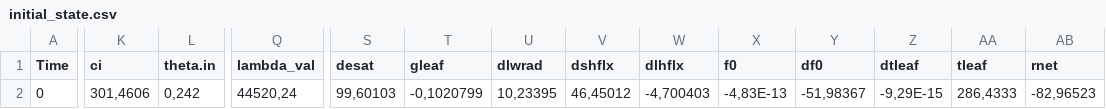
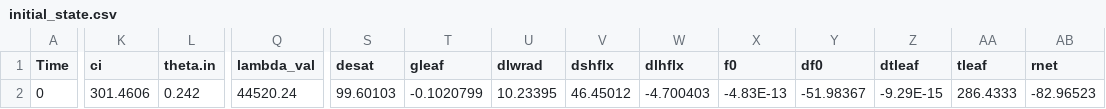
Before and after one commit to eap-fes-unigoe/canopy-model, a CSV file: initial_state.csv, drawn as a sheet; only a part is shown, gaps mark what is left out; the diff covers the shown part only; the diff names each change by its address in the sheet, - before the commit and + after, or states it on an @@ line.

Commit message:
change , to .

```diff
--- a/initial_state.csv
+++ b/initial_state.csv
-K2 (ci): 301,4606
+K2 (ci): 301.4606
-L2 (theta.in): 0,242
+L2 (theta.in): 0.242
-Q2 (lambda_val): 44520,24
+Q2 (lambda_val): 44520.24
-S2 (desat): 99,60103
+S2 (desat): 99.60103
-T2 (gleaf): -0,1020799
+T2 (gleaf): -0.1020799
-U2 (dlwrad): 10,23395
+U2 (dlwrad): 10.23395
-V2 (dshflx): 46,45012
+V2 (dshflx): 46.45012
-W2 (dlhflx): -4,700403
+W2 (dlhflx): -4.700403
-X2 (f0): -4,83E-13
+X2 (f0): -4.83E-13
-Y2 (df0): -51,98367
+Y2 (df0): -51.98367
-Z2 (dtleaf): -9,29E-15
+Z2 (dtleaf): -9.29E-15
-AA2 (tleaf): 286,4333
+AA2 (tleaf): 286.4333
-AB2 (rnet): -82,96523
+AB2 (rnet): -82.96523
```
Also changed, not shown: 3 edited cells elsewhere in this file.
